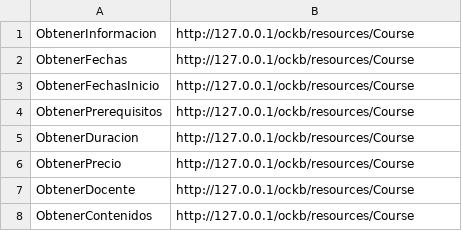
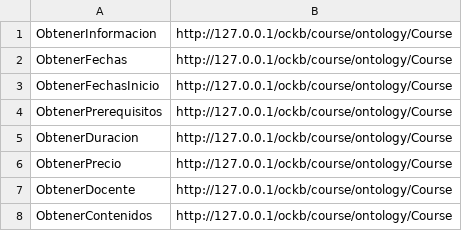
Before and after one commit to astandre/oc-kg-tools, a CSV file: data/intents.csv, drawn as a sheet.

```diff
--- a/data/intents.csv
+++ b/data/intents.csv
@@ -1,8 +1,8 @@
-ObtenerInformacion,http://127.0.0.1/ockb/resources/Course
-ObtenerFechas,http://127.0.0.1/ockb/resources/Course
-ObtenerFechasInicio,http://127.0.0.1/ockb/resources/Course
-ObtenerPrerequisitos,http://127.0.0.1/ockb/resources/Course
-ObtenerDuracion,http://127.0.0.1/ockb/resources/Course
-ObtenerPrecio,http://127.0.0.1/ockb/resources/Course
-ObtenerDocente,http://127.0.0.1/ockb/resources/Course
-ObtenerContenidos,http://127.0.0.1/ockb/resources/Course
+ObtenerInformacion,http://127.0.0.1/ockb/course/ontology/Course
+ObtenerFechas,http://127.0.0.1/ockb/course/ontology/Course
+ObtenerFechasInicio,http://127.0.0.1/ockb/course/ontology/Course
+ObtenerPrerequisitos,http://127.0.0.1/ockb/course/ontology/Course
+ObtenerDuracion,http://127.0.0.1/ockb/course/ontology/Course
+ObtenerPrecio,http://127.0.0.1/ockb/course/ontology/Course
+ObtenerDocente,http://127.0.0.1/ockb/course/ontology/Course
+ObtenerContenidos,http://127.0.0.1/ockb/course/ontology/Course
```
Also changed, not shown: data/intents_answer.csv, 3 other files.
